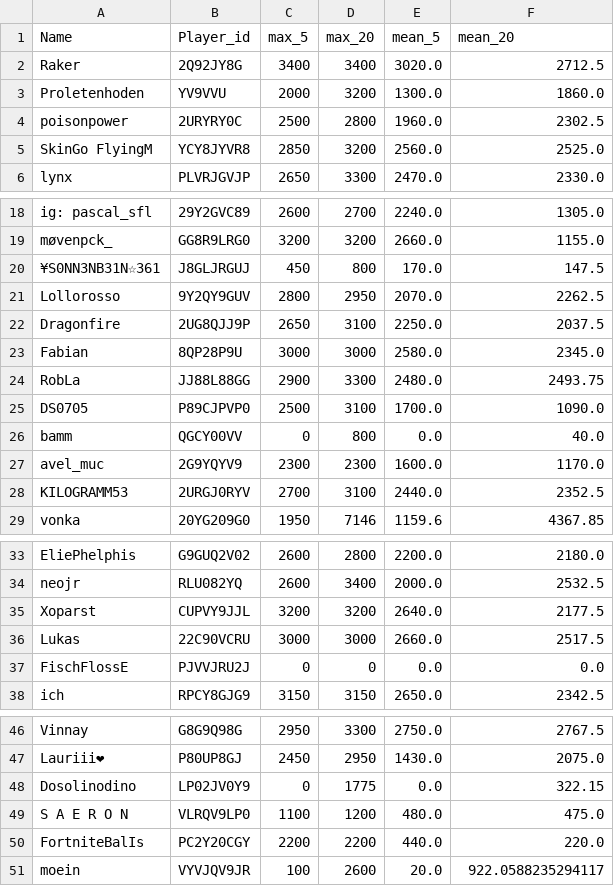
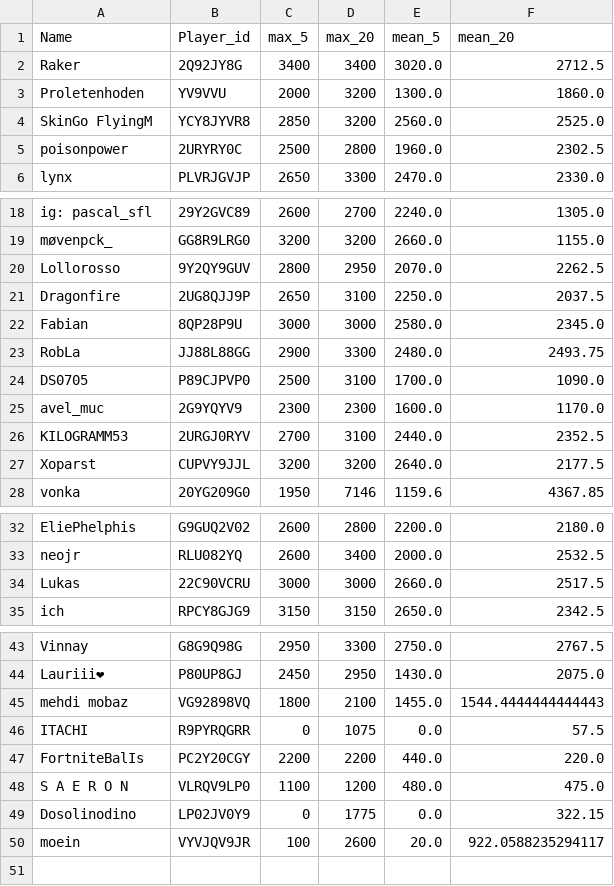
Before and after one commit to FabianL1908/ClashRoyalePerformance, a CSV file: stats.csv, drawn as a sheet; only a part is shown, gaps mark what is left out.

```diff
--- a/stats.csv
+++ b/stats.csv
@@ -3,4 +3,4 @@ Raker,2Q92JY8G,3400,3400,3020.0,2712.5
 Proletenhoden,YV9VVU,2000,3200,1300.0,1860.0
+SkinGo FlyingM,YCY8JYVR8,2850,3200,2560.0,2525.0
 poisonpower,2URYRY0C,2500,2800,1960.0,2302.5
-SkinGo FlyingM,YCY8JYVR8,2850,3200,2560.0,2525.0
 lynx,PLVRJGVJP,2650,3300,2470.0,2330.0
@@ -19,3 +19,2 @@ ig: pascal_sfl,29Y2GVC89,2600,2700,2240.0,1305.0
 møvenpck_,GG8R9LRG0,3200,3200,2660.0,1155.0
-¥S0NN3NB31N☆361,J8GLJRGUJ,450,800,170.0,147.5
 Lollorosso,9Y2QY9GUV,2800,2950,2070.0,2262.5
@@ -25,5 +24,5 @@ RobLa,JJ88L88GG,2900,3300,2480.0,2493.75
 DS0705,P89CJPVP0,2500,3100,1700.0,1090.0
-bamm,QGCY00VV,0,800,0.0,40.0
 avel_muc,2G9YQYV9,2300,2300,1600.0,1170.0
 KILOGRAMM53,2URGJ0RYV,2700,3100,2440.0,2352.5
+Xoparst,CUPVY9JJL,3200,3200,2640.0,2177.5
 vonka,20YG209G0,1950,7146,1159.6,4367.85
@@ -34,5 +33,3 @@ EliePhelphis,G9GUQ2V02,2600,2800,2200.0,2180.0
 neojr,RLU082YQ,2600,3400,2000.0,2532.5
-Xoparst,CUPVY9JJL,3200,3200,2640.0,2177.5
 Lukas,22C90VCRU,3000,3000,2660.0,2517.5
-FischFlossE,PJVVJRU2J,0,0,0.0,0.0
 ich,RPCY8GJG9,3150,3150,2650.0,2342.5
@@ -47,5 +44,7 @@ Vinnay,G8G9Q98G,2950,3300,2750.0,2767.5
 Lauriii❤,P80UP8GJ,2450,2950,1430.0,2075.0
+mehdi mobaz,VG92898VQ,1800,2100,1455.0,1544.4444444444443
+ITACHI,R9PYRQGRR,0,1075,0.0,57.5
+FortniteBalIs,PC2Y20CGY,2200,2200,440.0,220.0
+S A E R O N,VLRQV9LP0,1100,1200,480.0,475.0
 Dosolinodino,LP02JV0Y9,0,1775,0.0,322.15
-S A E R O N,VLRQV9LP0,1100,1200,480.0,475.0
-FortniteBalIs,PC2Y20CGY,2200,2200,440.0,220.0
 moein,VYVJQV9JR,100,2600,20.0,922.0588235294117
```
